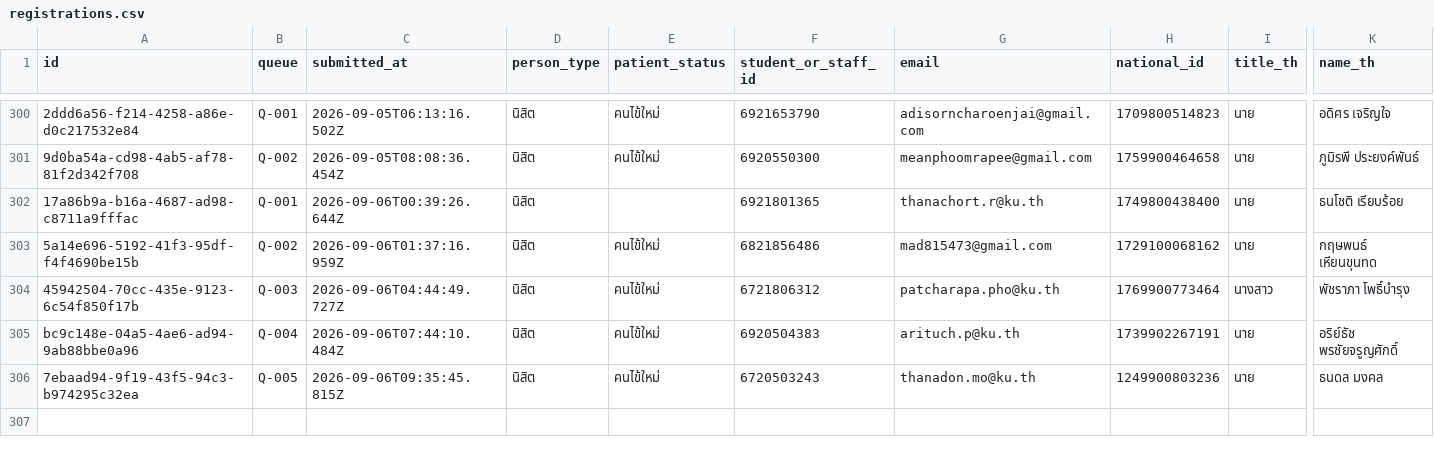
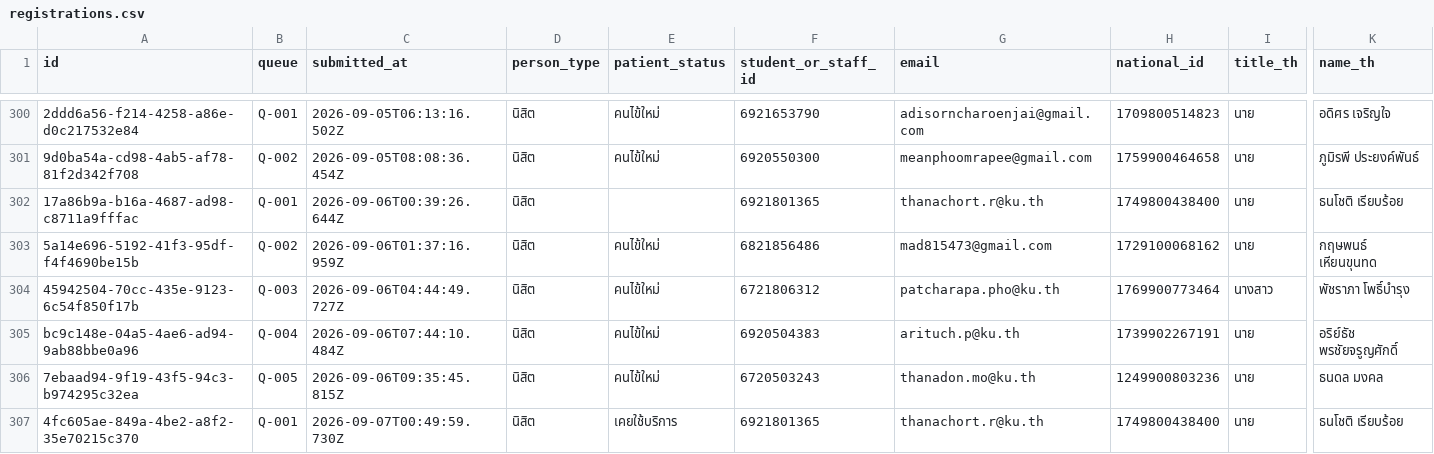
Before and after one commit to PythonianSt/Register2, a CSV file: data/registrations.csv, drawn as a sheet; only a part is shown, gaps mark what is left out; rows hold the shown columns only; the diff names each change by its address in the sheet, - before the commit and + after, or states it on an @@ line.

Commit message:
registration 4fc605ae-849a-4be2-a8f2-35e70215c370

```diff
--- a/data/registrations.csv
+++ b/data/registrations.csv
+row 307: 4fc605ae-849a-4be2-a8f2-35e70215c370 | Q-001 | 2026-09-07T00:49:59.730Z | นิสิต | เคยใช้บริการ | 6921801365 | thanachort.r@ku.th | 1749800438400 | นาย | ธนโชติ เรียบร้อย
```
